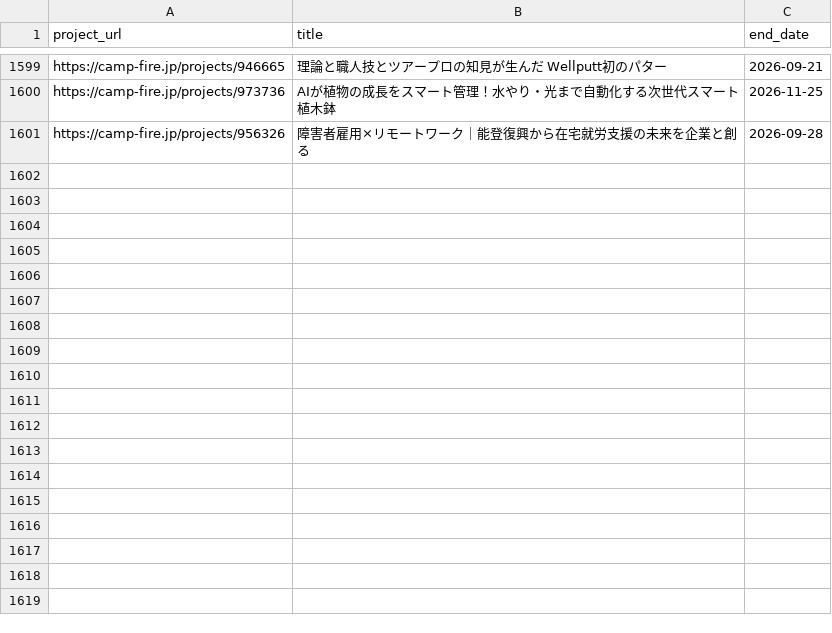
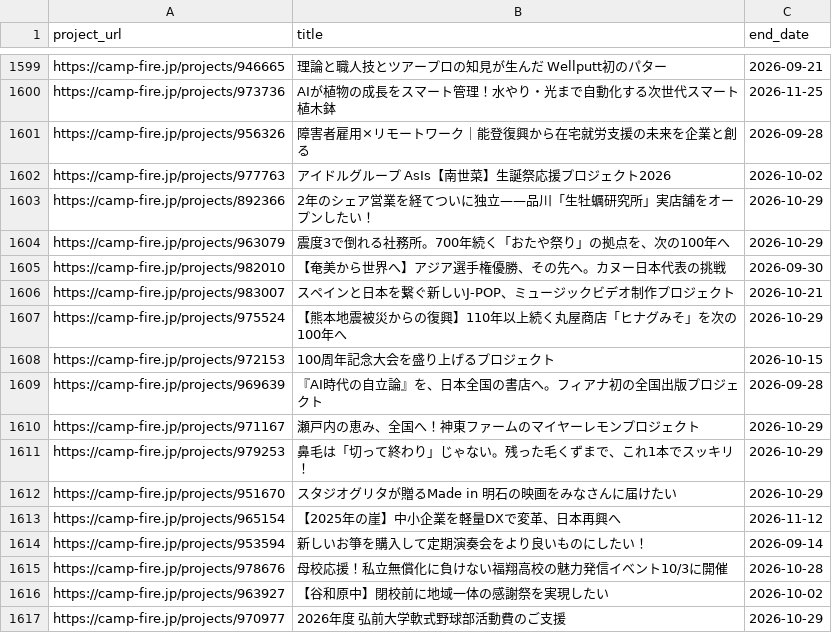
Before and after one commit to onoda38/clowd-funding, a CSV file: projects.csv, drawn as a sheet; only a part is shown, gaps mark what is left out.

```diff
--- a/projects.csv
+++ b/projects.csv
@@ -1601 +1601,17 @@ https://camp-fire.jp/projects/973736,AIが植物の成長をスマート管理
 https://camp-fire.jp/projects/956326,障害者雇用×リモートワーク｜能登復興から在宅就労支援の未来を企業と創る,2026-09-28
+https://camp-fire.jp/projects/977763,アイドルグループ AsIs【南世菜】生誕祭応援プロジェクト2026,2026-10-02
+https://camp-fire.jp/projects/892366,2年のシェア営業を経てついに独立——品川「生牡蠣研究所」実店舗をオープンしたい！,2026-10-29
+https://camp-fire.jp/projects/963079,震度3で倒れる社務所。700年続く「おたや祭り」の拠点を、次の100年へ,2026-10-29
+https://camp-fire.jp/projects/982010,【奄美から世界へ】アジア選手権優勝、その先へ。カヌー日本代表の挑戦,2026-09-30
+https://camp-fire.jp/projects/983007,スペインと日本を繋ぐ新しいJ-POP、ミュージックビデオ制作プロジェクト,2026-10-21
+https://camp-fire.jp/projects/975524,【熊本地震被災からの復興】110年以上続く丸屋商店「ヒナグみそ」を次の100年へ,2026-10-29
+https://camp-fire.jp/projects/972153,100周年記念大会を盛り上げるプロジェクト,2026-10-15
+https://camp-fire.jp/projects/969639,『AI時代の自立論』を、日本全国の書店へ。フィアナ初の全国出版プロジェクト,2026-09-28
+https://camp-fire.jp/projects/971167,瀬戸内の恵み、全国へ！神東ファームのマイヤーレモンプロジェクト,2026-10-29
+https://camp-fire.jp/projects/979253,鼻毛は「切って終わり」じゃない。残った毛くずまで、これ1本でスッキリ！,2026-10-29
+https://camp-fire.jp/projects/951670,スタジオグリタが贈るMade in 明石の映画をみなさんに届けたい,2026-10-29
+https://camp-fire.jp/projects/965154,【2025年の崖】中小企業を軽量DXで変革、日本再興へ,2026-11-12
+https://camp-fire.jp/projects/953594,新しいお箏を購入して定期演奏会をより良いものにしたい！,2026-09-14
+https://camp-fire.jp/projects/978676,母校応援！私立無償化に負けない福翔高校の魅力発信イベント10/3に開催,2026-10-28
+https://camp-fire.jp/projects/963927,【谷和原中】閉校前に地域一体の感謝祭を実現したい,2026-10-02
+https://camp-fire.jp/projects/970977,2026年度　弘前大学軟式野球部活動費のご支援,2026-10-29
```
Also changed, not shown: 1 other file.
